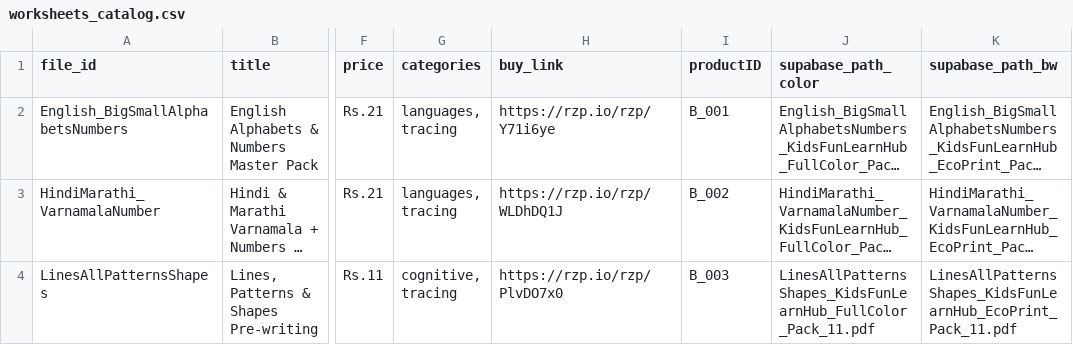
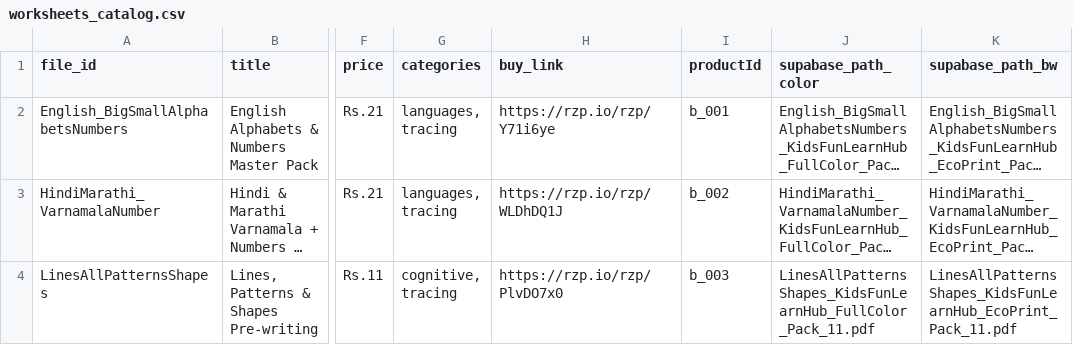
Before and after one commit to kidsfunlearnhub/kidsfunlearnhub-web, a CSV file: worksheets_catalog.csv, drawn as a sheet; only a part is shown, gaps mark what is left out; long unchanged cells end in …; the diff names each change by its address in the sheet, - before the commit and + after, or states it on an @@ line.

Commit message:
worksheet data json updated for in app purchase

```diff
--- a/worksheets_catalog.csv
+++ b/worksheets_catalog.csv
-I1: productID
+I1: productId
-I2 (productId): B_001
+I2 (productId): b_001
-I3 (productId): B_002
+I3 (productId): b_002
-I4 (productId): B_003
+I4 (productId): b_003
```
Also changed, not shown: 2 other files.
